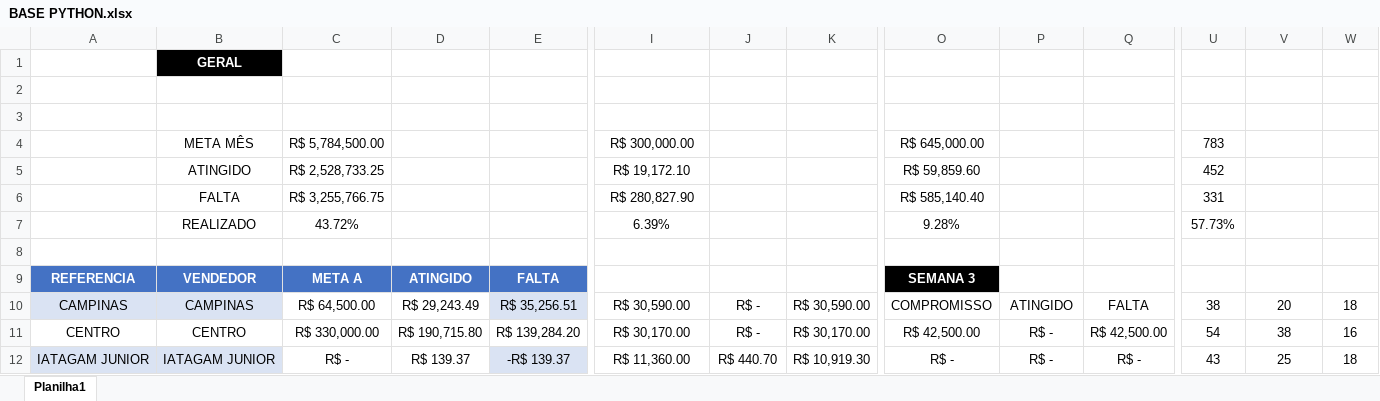
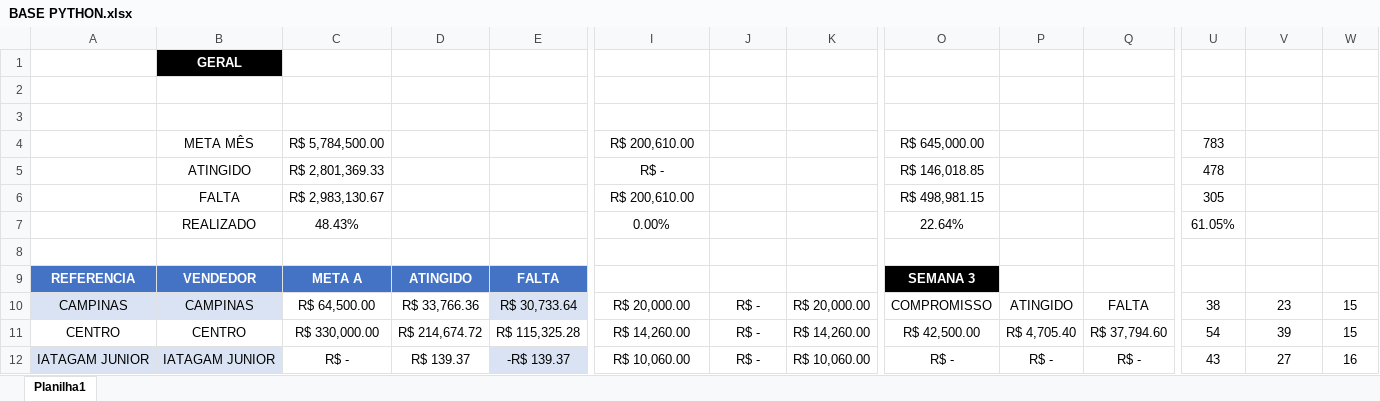
Before and after one commit to JoaoCanhadas/acompanhamento-diario, an Excel workbook: BASE PYTHON.xlsx, sheet Planilha1, drawn as a sheet; only a part is shown, gaps mark what is left out; values as stored, in another font and other column widths than the file's, no borders; conditional formats and table styles not drawn; the diff covers the shown part only; the diff names each change by its address in the sheet, - before the commit and + after, or states it on an @@ line.

Commit message:
Dados atualizados em 18/08/2026 07:10

```diff
--- a/BASE PYTHON.xlsx (sheet Planilha1)
+++ b/BASE PYTHON.xlsx (sheet Planilha1)
-I4: R$ 300,000.00
+I4: R$ 200,610.00
-C5: R$ 2,528,733.25
+C5: R$ 2,801,369.33
-I5: R$ 19,172.10
+I5: R$ -
-O5: R$ 59,859.60
+O5: R$ 146,018.85
-U5: 452
+U5: 478
-C6: R$ 3,255,766.75
+C6: R$ 2,983,130.67
-I6: R$ 280,827.90
+I6: R$ 200,610.00
-O6: R$ 585,140.40
+O6: R$ 498,981.15
-U6: 331
+U6: 305
-C7: 43.72%
+C7: 48.43%
-I7: 6.39%
+I7: 0.00%
-O7: 9.28%
+O7: 22.64%
-U7: 57.73%
+U7: 61.05%
-D10: R$ 29,243.49
+D10: R$ 33,766.36
-E10: R$ 35,256.51
+E10: R$ 30,733.64
-I10: R$ 30,590.00
+I10: R$ 20,000.00
-K10: R$ 30,590.00
+K10: R$ 20,000.00
-V10: 20
+V10: 23
-W10: 18
+W10: 15
-D11: R$ 190,715.80
+D11: R$ 214,674.72
-E11: R$ 139,284.20
+E11: R$ 115,325.28
-I11: R$ 30,170.00
+I11: R$ 14,260.00
-K11: R$ 30,170.00
+K11: R$ 14,260.00
-P11: R$ -
+P11: R$ 4,705.40
-Q11: R$ 42,500.00
+Q11: R$ 37,794.60
-V11: 38
+V11: 39
-W11: 16
+W11: 15
-I12: R$ 11,360.00
+I12: R$ 10,060.00
-J12: R$ 440.70
+J12: R$ -
-K12: R$ 10,919.30
+K12: R$ 10,060.00
-V12: 25
+V12: 27
-W12: 18
+W12: 16
```
Also changed, not shown: 121 edited cells elsewhere in this sheet.
